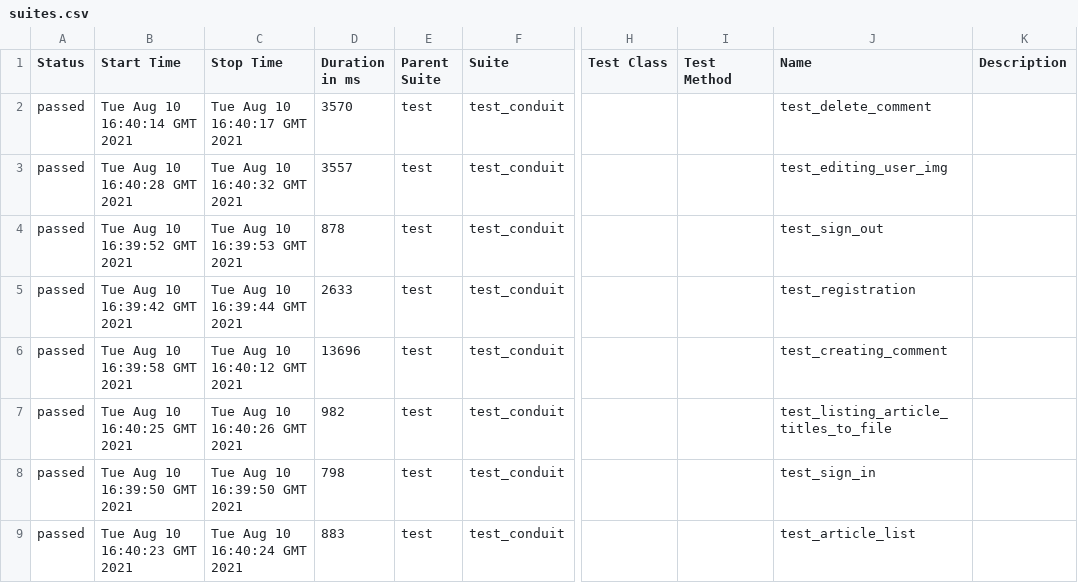
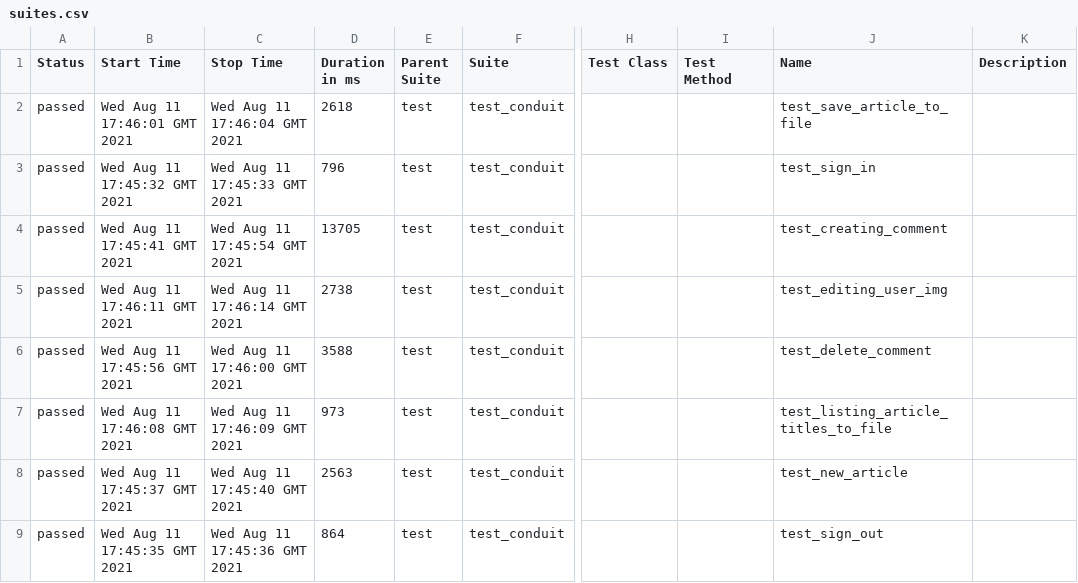
Before and after one commit to Haldirka/conduit, a CSV file: 16/data/suites.csv, drawn as a sheet; only a part is shown, gaps mark what is left out; the diff covers the shown part only; the diff names each change by its address in the sheet, - before the commit and + after, or states it on an @@ line.

```diff
--- a/16/data/suites.csv
+++ b/16/data/suites.csv
-B2 (Start Time): Tue Aug 10 16:40:14 GMT 2021
+B2 (Start Time): Wed Aug 11 17:46:01 GMT 2021
-C2 (Stop Time): Tue Aug 10 16:40:17 GMT 2021
+C2 (Stop Time): Wed Aug 11 17:46:04 GMT 2021
-D2 (Duration in ms): 3570
+D2 (Duration in ms): 2618
-J2 (Name): test_delete_comment
+J2 (Name): test_save_article_to_file
-B3 (Start Time): Tue Aug 10 16:40:28 GMT 2021
+B3 (Start Time): Wed Aug 11 17:45:32 GMT 2021
-C3 (Stop Time): Tue Aug 10 16:40:32 GMT 2021
+C3 (Stop Time): Wed Aug 11 17:45:33 GMT 2021
-D3 (Duration in ms): 3557
+D3 (Duration in ms): 796
-J3 (Name): test_editing_user_img
+J3 (Name): test_sign_in
-B4 (Start Time): Tue Aug 10 16:39:52 GMT 2021
+B4 (Start Time): Wed Aug 11 17:45:41 GMT 2021
-C4 (Stop Time): Tue Aug 10 16:39:53 GMT 2021
+C4 (Stop Time): Wed Aug 11 17:45:54 GMT 2021
-D4 (Duration in ms): 878
+D4 (Duration in ms): 13705
-J4 (Name): test_sign_out
+J4 (Name): test_creating_comment
-B5 (Start Time): Tue Aug 10 16:39:42 GMT 2021
+B5 (Start Time): Wed Aug 11 17:46:11 GMT 2021
-C5 (Stop Time): Tue Aug 10 16:39:44 GMT 2021
+C5 (Stop Time): Wed Aug 11 17:46:14 GMT 2021
-D5 (Duration in ms): 2633
+D5 (Duration in ms): 2738
-J5 (Name): test_registration
+J5 (Name): test_editing_user_img
-B6 (Start Time): Tue Aug 10 16:39:58 GMT 2021
+B6 (Start Time): Wed Aug 11 17:45:56 GMT 2021
-C6 (Stop Time): Tue Aug 10 16:40:12 GMT 2021
+C6 (Stop Time): Wed Aug 11 17:46:00 GMT 2021
-D6 (Duration in ms): 13696
+D6 (Duration in ms): 3588
-J6 (Name): test_creating_comment
+J6 (Name): test_delete_comment
-B7 (Start Time): Tue Aug 10 16:40:25 GMT 2021
+B7 (Start Time): Wed Aug 11 17:46:08 GMT 2021
-C7 (Stop Time): Tue Aug 10 16:40:26 GMT 2021
+C7 (Stop Time): Wed Aug 11 17:46:09 GMT 2021
-D7 (Duration in ms): 982
+D7 (Duration in ms): 973
-B8 (Start Time): Tue Aug 10 16:39:50 GMT 2021
+B8 (Start Time): Wed Aug 11 17:45:37 GMT 2021
-C8 (Stop Time): Tue Aug 10 16:39:50 GMT 2021
+C8 (Stop Time): Wed Aug 11 17:45:40 GMT 2021
-D8 (Duration in ms): 798
+D8 (Duration in ms): 2563
-J8 (Name): test_sign_in
+J8 (Name): test_new_article
-B9 (Start Time): Tue Aug 10 16:40:23 GMT 2021
+B9 (Start Time): Wed Aug 11 17:45:35 GMT 2021
-C9 (Stop Time): Tue Aug 10 16:40:24 GMT 2021
+C9 (Stop Time): Wed Aug 11 17:45:36 GMT 2021
-D9 (Duration in ms): 883
+D9 (Duration in ms): 864
-J9 (Name): test_article_list
+J9 (Name): test_sign_out
```
Also changed, not shown: 12 edited cells elsewhere in this file, 48 other files.
